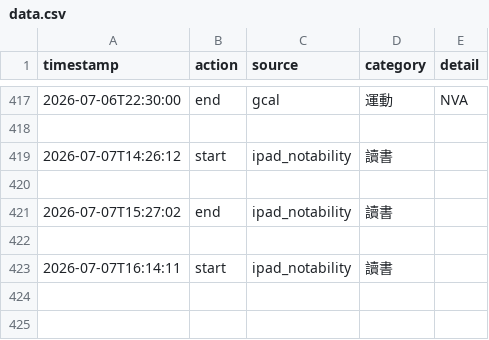
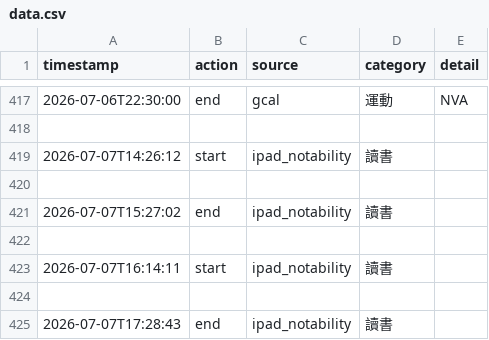
Before and after one commit to ssuyu0829/tt-f6a83b, a CSV file: data.csv, drawn as a sheet; only a part is shown, gaps mark what is left out.

Commit message:
sync 2026-07-07 17:42

```diff
--- a/data.csv
+++ b/data.csv
@@ -423 +423,3 @@ timestamp,action,source,category,detail
 2026-07-07T16:14:11,start,ipad_notability,讀書,
+
+2026-07-07T17:28:43,end,ipad_notability,讀書,
```
